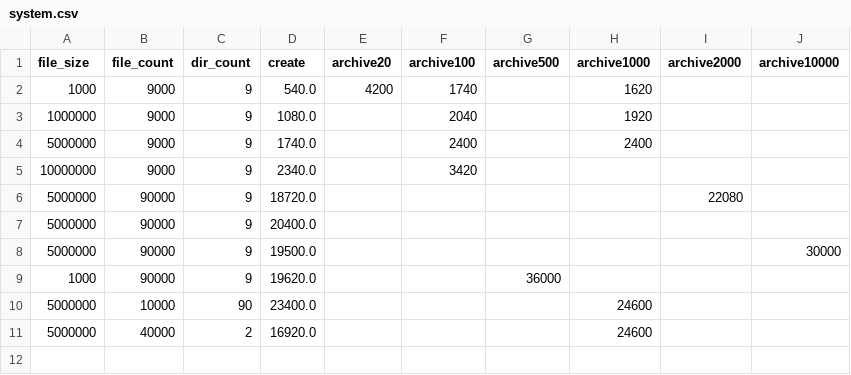
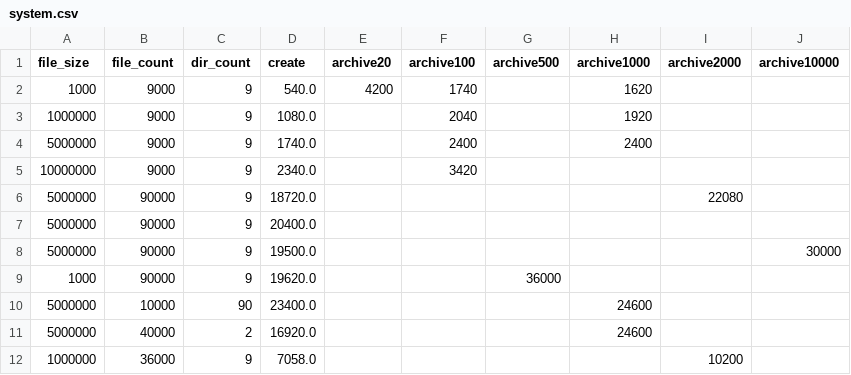
Before and after one commit to svemeyer/SmallFiles, a CSV file: src/main/resources/csv/system.csv, drawn as a sheet.

Commit message:
add run with with 1M*36000 in 9 dirs with 2 pools

```diff
--- a/src/main/resources/csv/system.csv
+++ b/src/main/resources/csv/system.csv
@@ -11 +11,2 @@ file_size,file_count,dir_count,create,archive20,archive100,archive500,archive100
 5000000,40000,2,16920.0,,,,24600,,
+1000000,36000,9,7058.0,,,,,10200,
```
